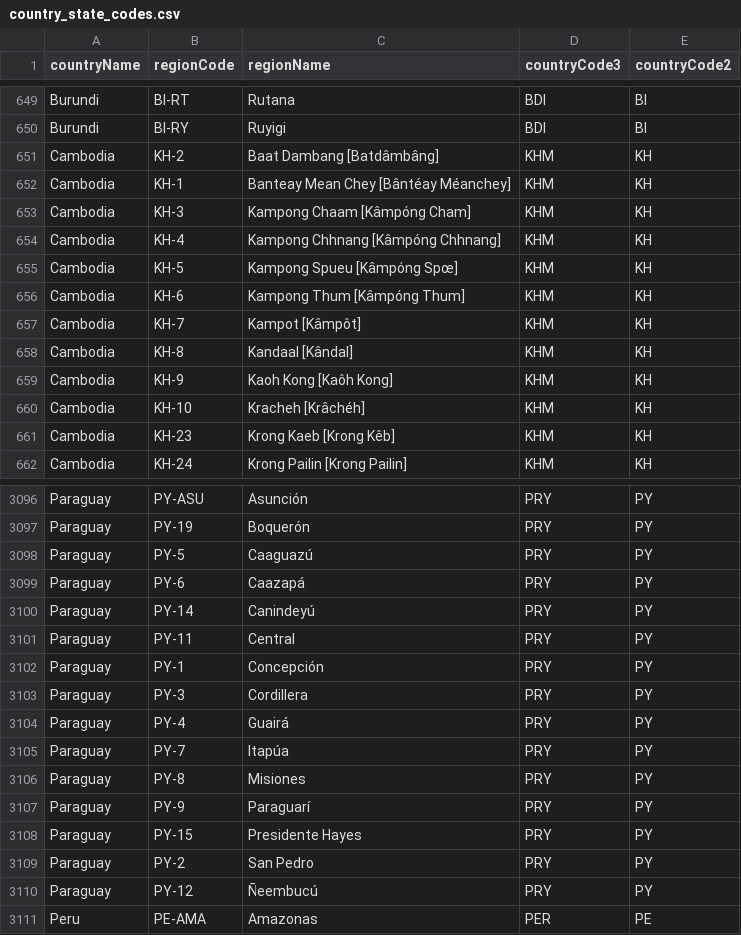
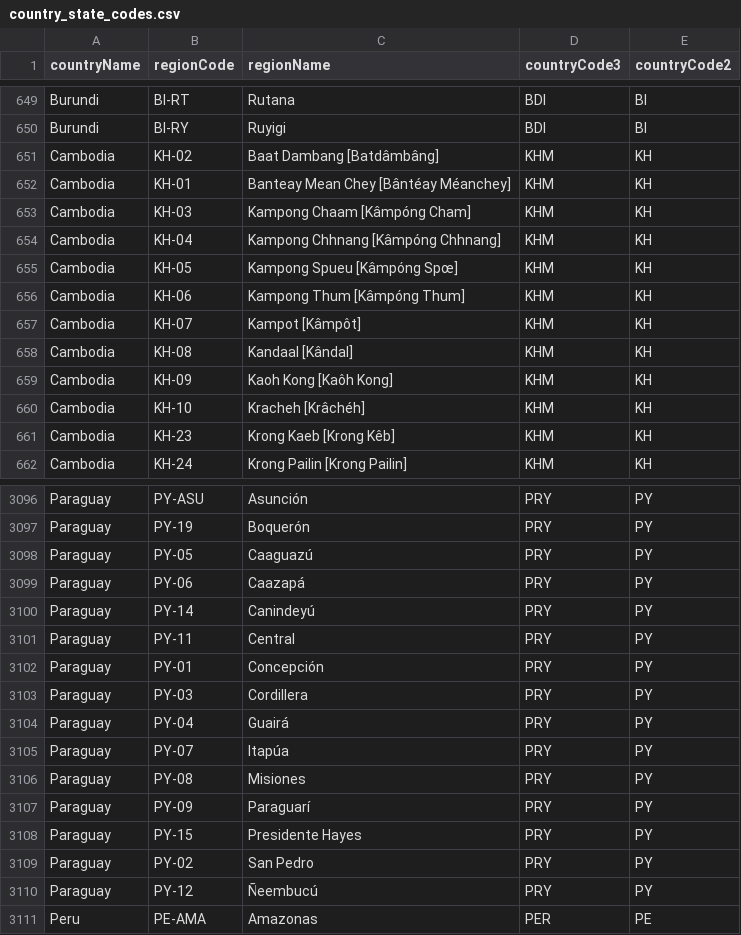
Before and after one commit to peter-lawrey-admin/Chronicle-Accelerate, a CSV file: api/src/main/resources/cash/xcl/api/util/country_state_codes.csv, drawn as a sheet; only a part is shown, gaps mark what is left out.

```diff
--- a/api/src/main/resources/cash/xcl/api/util/country_state_codes.csv
+++ b/api/src/main/resources/cash/xcl/api/util/country_state_codes.csv
@@ -650,11 +650,11 @@ Burundi, BI-RT, Rutana, BDI, BI
 Burundi, BI-RY, Ruyigi, BDI, BI
-Cambodia, KH-2, Baat Dambang [Batdâmbâng], KHM, KH
-Cambodia, KH-1, Banteay Mean Chey [Bântéay Méanchey], KHM, KH
-Cambodia, KH-3, Kampong Chaam [Kâmpóng Cham], KHM, KH
-Cambodia, KH-4, Kampong Chhnang [Kâmpóng Chhnang], KHM, KH
-Cambodia, KH-5, Kampong Spueu [Kâmpóng Spœ], KHM, KH
-Cambodia, KH-6, Kampong Thum [Kâmpóng Thum], KHM, KH
-Cambodia, KH-7, Kampot [Kâmpôt], KHM, KH
-Cambodia, KH-8, Kandaal [Kândal], KHM, KH
-Cambodia, KH-9, Kaoh Kong [Kaôh Kong], KHM, KH
+Cambodia, KH-02, Baat Dambang [Batdâmbâng], KHM, KH
+Cambodia, KH-01, Banteay Mean Chey [Bântéay Méanchey], KHM, KH
+Cambodia, KH-03, Kampong Chaam [Kâmpóng Cham], KHM, KH
+Cambodia, KH-04, Kampong Chhnang [Kâmpóng Chhnang], KHM, KH
+Cambodia, KH-05, Kampong Spueu [Kâmpóng Spœ], KHM, KH
+Cambodia, KH-06, Kampong Thum [Kâmpóng Thum], KHM, KH
+Cambodia, KH-07, Kampot [Kâmpôt], KHM, KH
+Cambodia, KH-08, Kandaal [Kândal], KHM, KH
+Cambodia, KH-09, Kaoh Kong [Kaôh Kong], KHM, KH
 Cambodia, KH-10, Kracheh [Krâchéh], KHM, KH
@@ -3097,14 +3097,14 @@ Paraguay, PY-ASU, Asunción, PRY, PY
 Paraguay, PY-19, Boquerón, PRY, PY
-Paraguay, PY-5, Caaguazú, PRY, PY
-Paraguay, PY-6, Caazapá, PRY, PY
+Paraguay, PY-05, Caaguazú, PRY, PY
+Paraguay, PY-06, Caazapá, PRY, PY
 Paraguay, PY-14, Canindeyú, PRY, PY
 Paraguay, PY-11, Central, PRY, PY
-Paraguay, PY-1, Concepción, PRY, PY
-Paraguay, PY-3, Cordillera, PRY, PY
-Paraguay, PY-4, Guairá, PRY, PY
-Paraguay, PY-7, Itapúa, PRY, PY
-Paraguay, PY-8, Misiones, PRY, PY
-Paraguay, PY-9, Paraguarí, PRY, PY
+Paraguay, PY-01, Concepción, PRY, PY
+Paraguay, PY-03, Cordillera, PRY, PY
+Paraguay, PY-04, Guairá, PRY, PY
+Paraguay, PY-07, Itapúa, PRY, PY
+Paraguay, PY-08, Misiones, PRY, PY
+Paraguay, PY-09, Paraguarí, PRY, PY
 Paraguay, PY-15, Presidente Hayes, PRY, PY
-Paraguay, PY-2, San Pedro, PRY, PY
+Paraguay, PY-02, San Pedro, PRY, PY
 Paraguay, PY-12, Ñeembucú, PRY, PY
```
Also changed, not shown: 4 other files.
